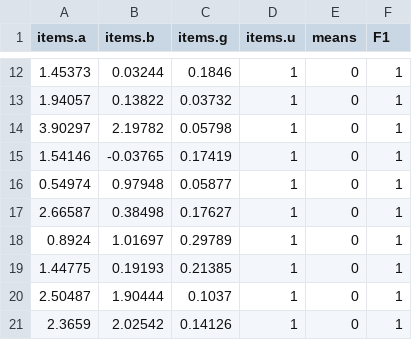
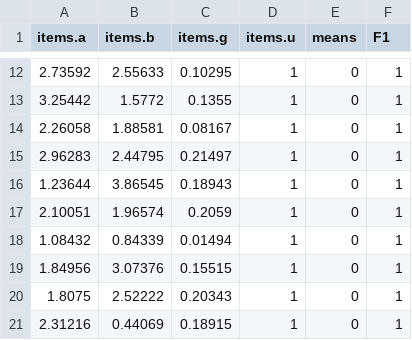
Before and after one commit to NiedsonEmanoel/NiedsonEmanoel, a CSV file: enem/Análise de Itens/OrdenarPorTri/R/resultados_coef.csv, drawn as a sheet; only a part is shown, gaps mark what is left out; the diff covers the shown part only.

```diff
--- a/enem/Análise de Itens/OrdenarPorTri/R/resultados_coef.csv
+++ b/enem/Análise de Itens/OrdenarPorTri/R/resultados_coef.csv
@@ -12,10 +12,10 @@
-1.45373,0.03244,0.1846,1,0,1
-1.94057,0.13822,0.03732,1,0,1
-3.90297,2.19782,0.05798,1,0,1
-1.54146,-0.03765,0.17419,1,0,1
-0.54974,0.97948,0.05877,1,0,1
-2.66587,0.38498,0.17627,1,0,1
-0.8924,1.01697,0.29789,1,0,1
-1.44775,0.19193,0.21385,1,0,1
-2.50487,1.90444,0.1037,1,0,1
-2.3659,2.02542,0.14126,1,0,1
+2.73592,2.55633,0.10295,1,0,1
+3.25442,1.5772,0.1355,1,0,1
+2.26058,1.88581,0.08167,1,0,1
+2.96283,2.44795,0.21497,1,0,1
+1.23644,3.86545,0.18943,1,0,1
+2.10051,1.96574,0.2059,1,0,1
+1.08432,0.84339,0.01494,1,0,1
+1.84956,3.07376,0.15515,1,0,1
+1.8075,2.52222,0.20343,1,0,1
+2.31216,0.44069,0.18915,1,0,1
```
Also changed, not shown: 105 edited cells elsewhere in this file, enem/Análise de Itens/OrdenarPorTri/R/datatri.csv, 3 other files.
